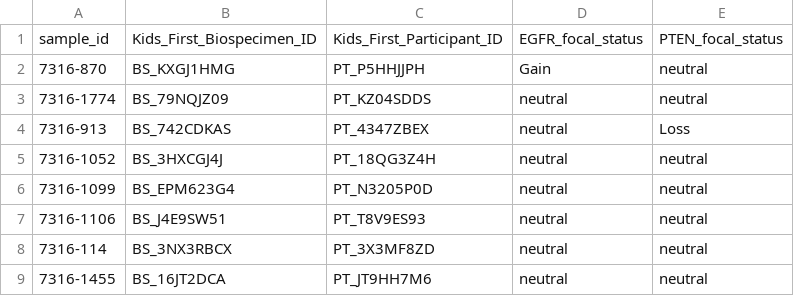
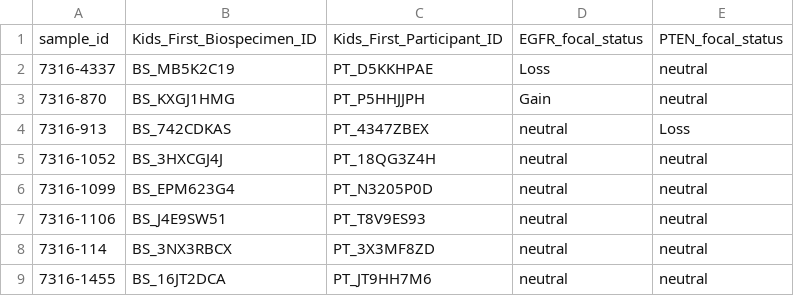
Before and after one commit to d3b-center/hope-cohort-analysis, a TSV file: analyses/molecular-subtyping-HGG/results/HGG_cleaned_cnv.tsv, drawn as a sheet; only a part is shown.

```diff
--- a/analyses/molecular-subtyping-HGG/results/HGG_cleaned_cnv.tsv
+++ b/analyses/molecular-subtyping-HGG/results/HGG_cleaned_cnv.tsv
@@ -1,4 +1,4 @@
 sample_id	Kids_First_Biospecimen_ID	Kids_First_Participant_ID	EGFR_focal_status	PTEN_focal_status
+7316-4337	BS_MB5K2C19	PT_D5KKHPAE	Loss	neutral
 7316-870	BS_KXGJ1HMG	PT_P5HHJJPH	Gain	neutral
-7316-1774	BS_79NQJZ09	PT_KZ04SDDS	neutral	neutral
 7316-913	BS_742CDKAS	PT_4347ZBEX	neutral	Loss
```
Also changed, not shown: analyses/molecular-subtyping-HGG/results/Hope_subtype.tsv, 3 other files.
